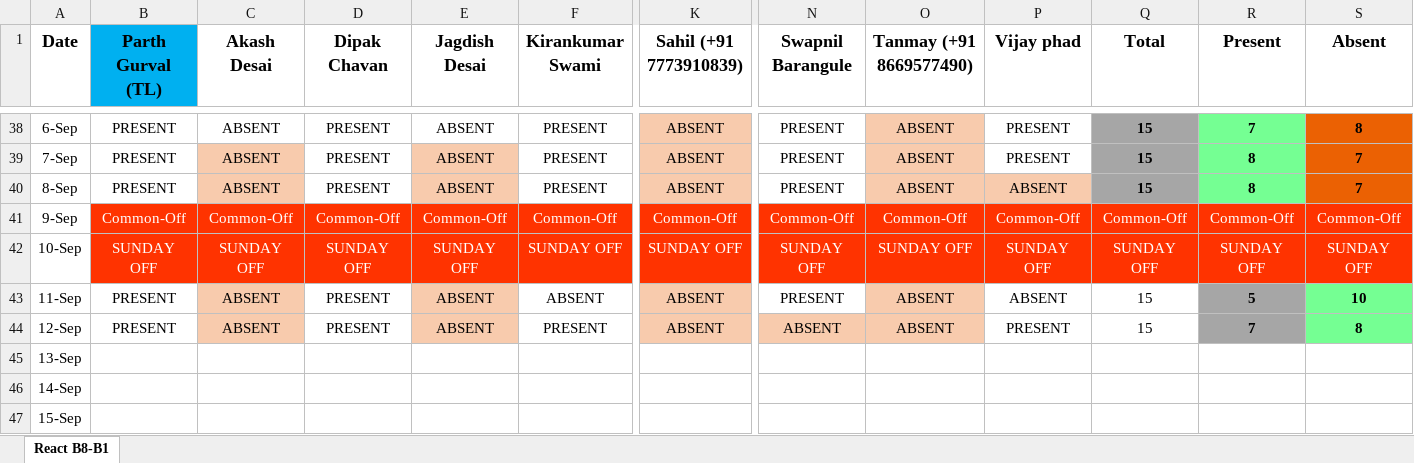
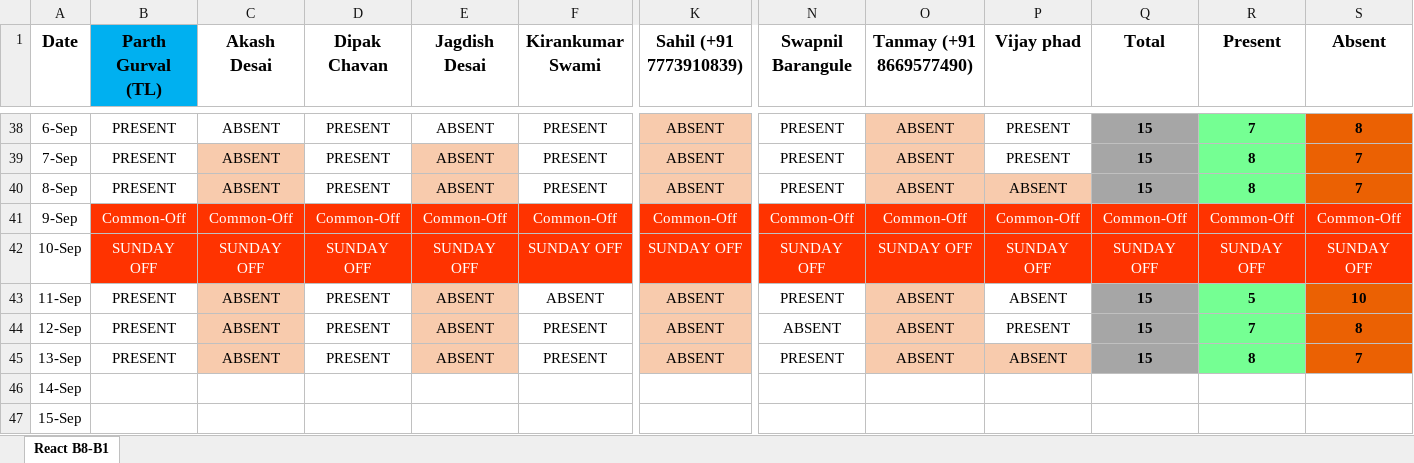
Before and after one commit to ParthGurval/JSLearing, an Excel workbook: React-B1-Attendance_Management.xlsx, sheet React B8-B1, drawn as a sheet; only a part is shown, gaps mark what is left out; values as stored, in another font and other column widths than the file's, no borders; the diff covers the shown part only; the diff names each change by its address in the sheet, - before the commit and + after, or states it on an @@ line.

Commit message:
Attendance 13-09-2023
Attendance 13-09-2023

```diff
--- a/React-B1-Attendance_Management.xlsx (sheet React B8-B1)
+++ b/React-B1-Attendance_Management.xlsx (sheet React B8-B1)
-Q43:Q45 fill: none
+Q43:Q45 fill: #A6A6A6
-Q43:Q44 bold: off
+Q43:Q44 bold: on
-R43:R44 fill: #A6A6A6
+R43:R44 fill: #75FF93
-S43:S44 fill: #75FF93
+S43:S44 fill: #EB6103
-N44 fill: #F8CBAD
+N44 fill: none
-B45 (Parth Gurval (TL)): (empty)
+B45 (Parth Gurval (TL)): PRESENT
-C45 (Akash Desai): (empty)
+C45 (Akash Desai): ABSENT
-C45 fill: none
+C45 fill: #F8CBAD
-D45 (Dipak Chavan): (empty)
+D45 (Dipak Chavan): PRESENT
-E45 (Jagdish Desai): (empty)
+E45 (Jagdish Desai): ABSENT
-E45 fill: none
+E45 fill: #F8CBAD
-F45 (Kirankumar Swami): (empty)
+F45 (Kirankumar Swami): PRESENT
-K45 (Sahil (+91 7773910839)): (empty)
+K45 (Sahil (+91 7773910839)): ABSENT
-K45 fill: none
+K45 fill: #F8CBAD
-N45 (Swapnil Barangule): (empty)
+N45 (Swapnil Barangule): PRESENT
-O45 (Tanmay (+91 8669577490)): (empty)
+O45 (Tanmay (+91 8669577490)): ABSENT
-O45:P45 fill: none
+O45:P45 fill: #F8CBAD
-P45 (Vijay phad): (empty)
+P45 (Vijay phad): ABSENT
-Q45 (Total): (empty)
+Q45 (Total): 15
-R45 (Present): (empty)
+R45 (Present): 8
-R45 fill: none
+R45 fill: #75FF93
-S45 (Absent): (empty)
+S45 (Absent): 7
-S45 fill: none
+S45 fill: #EB6103
```
Also changed, not shown: 6 edited cells elsewhere in this sheet.
